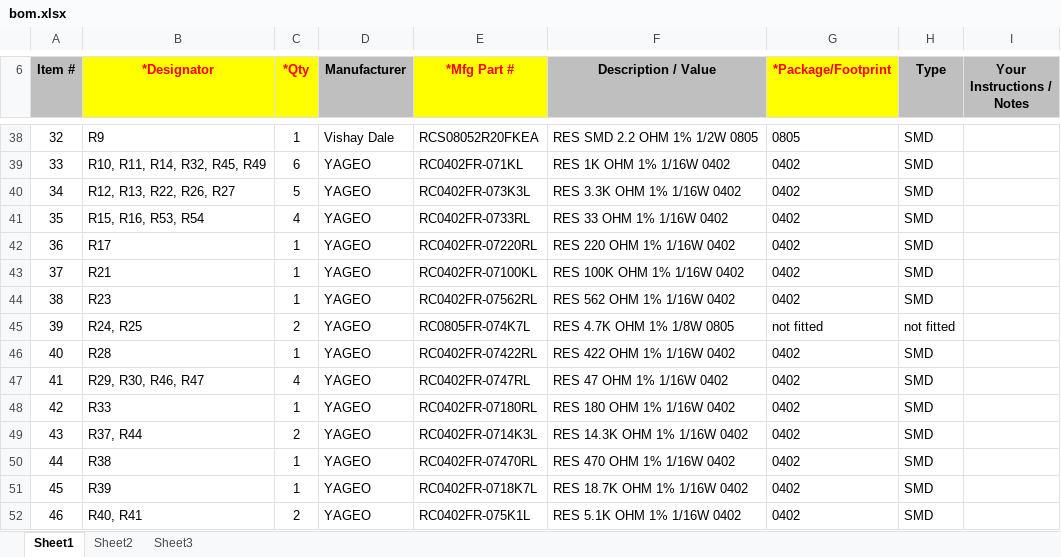
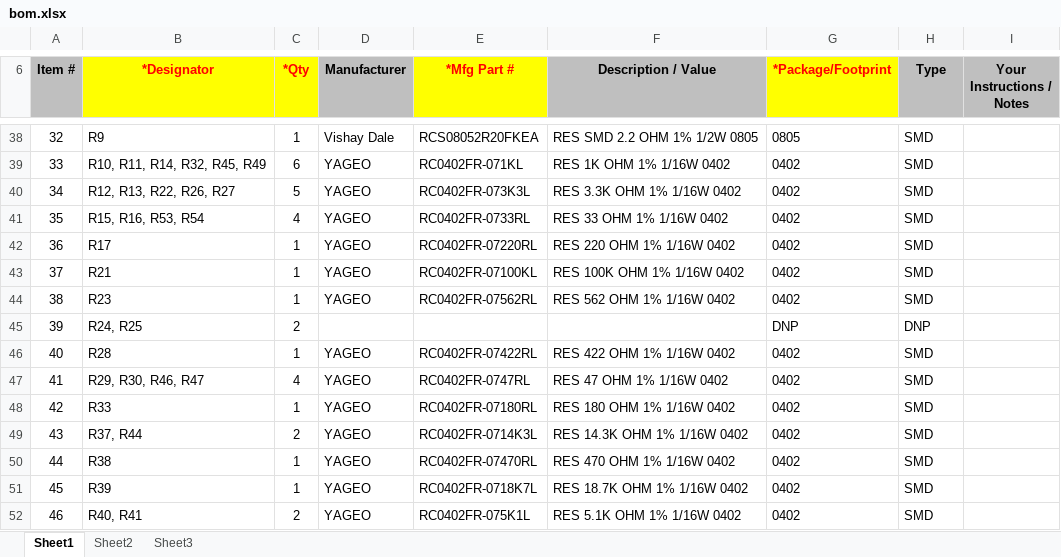
Before and after one commit to OpenRemise/S3Main, an Excel workbook: bom.xlsx, sheet Sheet1, drawn as a sheet; only a part is shown, gaps mark what is left out; values as stored, in another font and other column widths than the file's, no borders; charts and pictures not drawn; the diff names each change by its address in the sheet, - before the commit and + after, or states it on an @@ line.

Commit message:
chore: remove R24 and R25 part number and designator in BOM

```diff
--- a/bom.xlsx (sheet Sheet1)
+++ b/bom.xlsx (sheet Sheet1)
-D45 (Manufacturer): YAGEO
+D45 (Manufacturer): (empty)
-E45 (*Mfg Part #): RC0805FR-074K7L
+E45 (*Mfg Part #): (empty)
-F45 (Description / Value): RES 4.7K OHM 1% 1/8W 0805
+F45 (Description / Value): (empty)
-G45 (*Package/Footprint): not fitted
+G45 (*Package/Footprint): DNP
-H45 (Type): not fitted
+H45 (Type): DNP
```
Also changed, not shown: charts or pictures.
